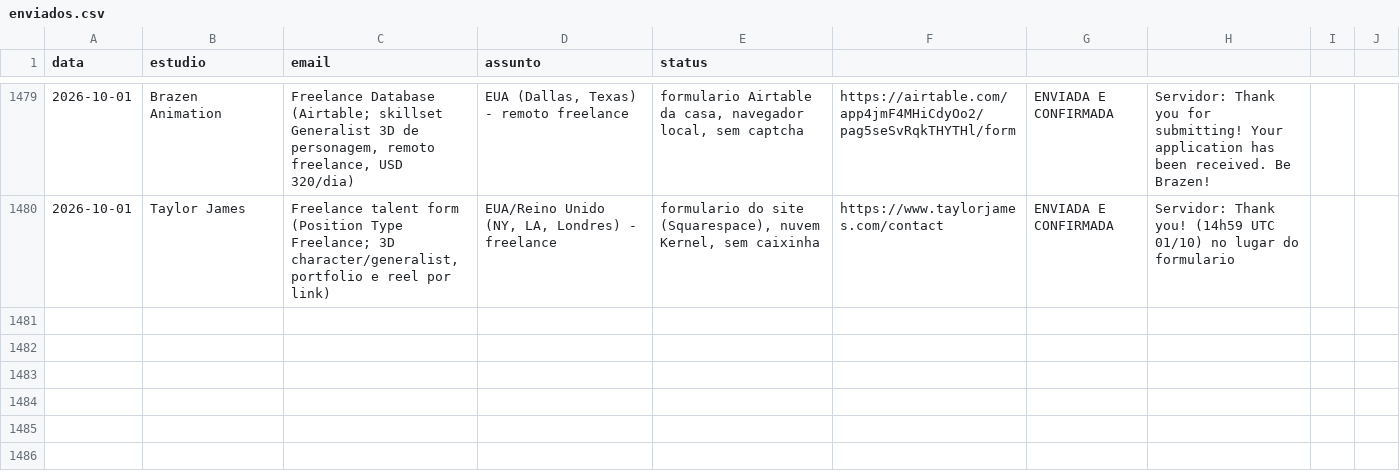
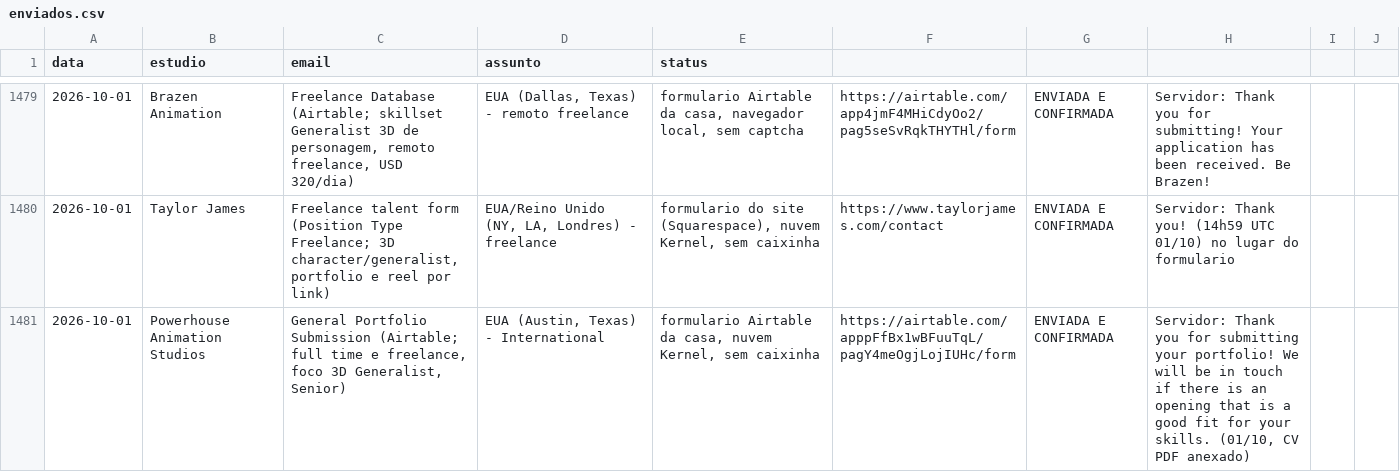
Before and after one commit to vinicavalcntiart/workbenchMA, a CSV file: enviados.csv, drawn as a sheet; only a part is shown, gaps mark what is left out.

```diff
--- a/enviados.csv
+++ b/enviados.csv
@@ -1480 +1480,2 @@ data,estudio,email,assunto,status
 2026-10-01,Taylor James,"Freelance talent form (Position Type Freelance; 3D character/generalist, portfolio e reel por link)","EUA/Reino Unido (NY, LA, Londres) - freelance","formulario do site (Squarespace), nuvem Kernel, sem caixinha",https://www.taylorjames.com/contact,ENVIADA E CONFIRMADA,Servidor: Thank you! (14h59 UTC 01/10) no lugar do formulario
+2026-10-01,Powerhouse Animation Studios,"General Portfolio Submission (Airtable; full time e freelance, foco 3D Generalist, Senior)","EUA (Austin, Texas) - International","formulario Airtable da casa, nuvem Kernel, sem caixinha",https://airtable.com/apppFfBx1wBFuuTqL/pagY4meOgjLojIUHc/form,ENVIADA E CONFIRMADA,"Servidor: Thank you for submitting your portfolio! We will be in touch if there is an opening that is a good fit for your skills. (01/10, CV PDF anexado)"
```
